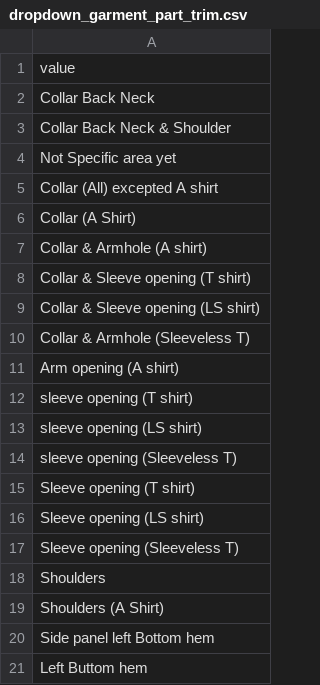
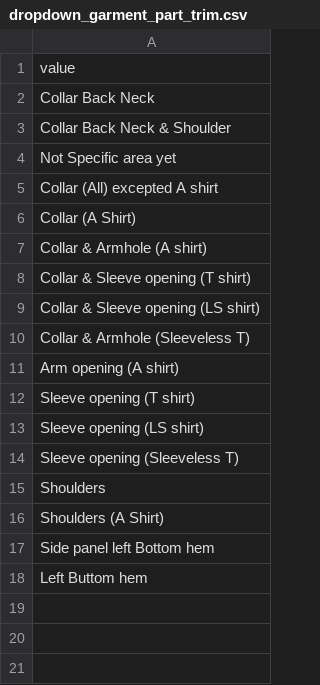
Before and after one commit to Nuntploydanai/CostingIntelligent, a CSV file: master_clean/dropdown_garment_part_trim.csv, drawn as a sheet.

Commit message:
Remove duplicate sleeve opening entries
Removed duplicate entries for sleeve openings in the garment part trim list.

```diff
--- a/master_clean/dropdown_garment_part_trim.csv
+++ b/master_clean/dropdown_garment_part_trim.csv
@@ -11,5 +11,2 @@ Collar & Armhole (Sleeveless T)
 Arm opening (A shirt)
-sleeve opening (T shirt)
-sleeve opening (LS shirt)
-sleeve opening (Sleeveless T)
 Sleeve opening (T shirt)
```
